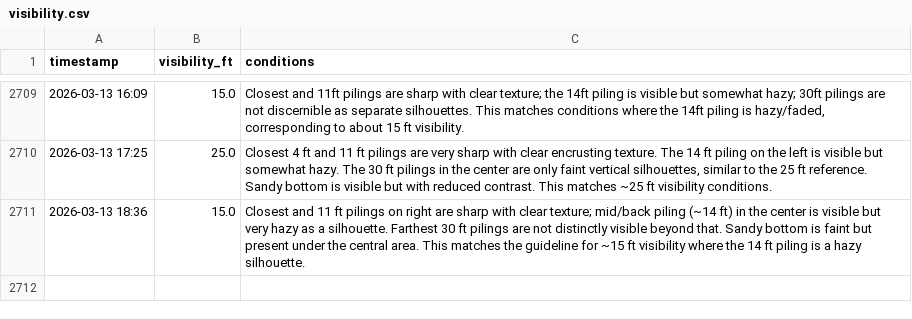
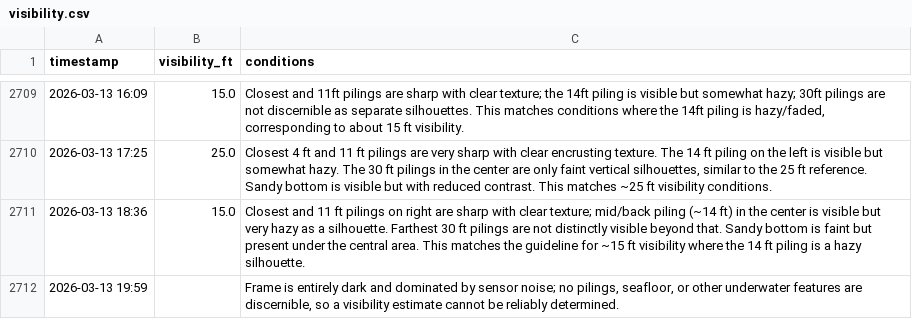
Before and after one commit to haraschax/underwaterviz, a CSV file: docs/visibility.csv, drawn as a sheet; only a part is shown, gaps mark what is left out.

```diff
--- a/docs/visibility.csv
+++ b/docs/visibility.csv
@@ -2711 +2711,2 @@ timestamp,visibility_ft,conditions
 2026-03-13 18:36,15.0,Closest and 11 ft pilings on right are sharp with clear texture; mid/back piling (~14 ft) in the center is visible but very hazy as a silhouette. Farthest 30 ft pilings are not distinctly visible beyond that. Sandy bottom is faint but present under the central area. This matches the guideline for ~15 ft visibility where the 14 ft piling is a hazy silhouette.
+2026-03-13 19:59,,"Frame is entirely dark and dominated by sensor noise; no pilings, seafloor, or other underwater features are discernible, so a visibility estimate cannot be reliably determined."
```
Also changed, not shown: 2 other files.
